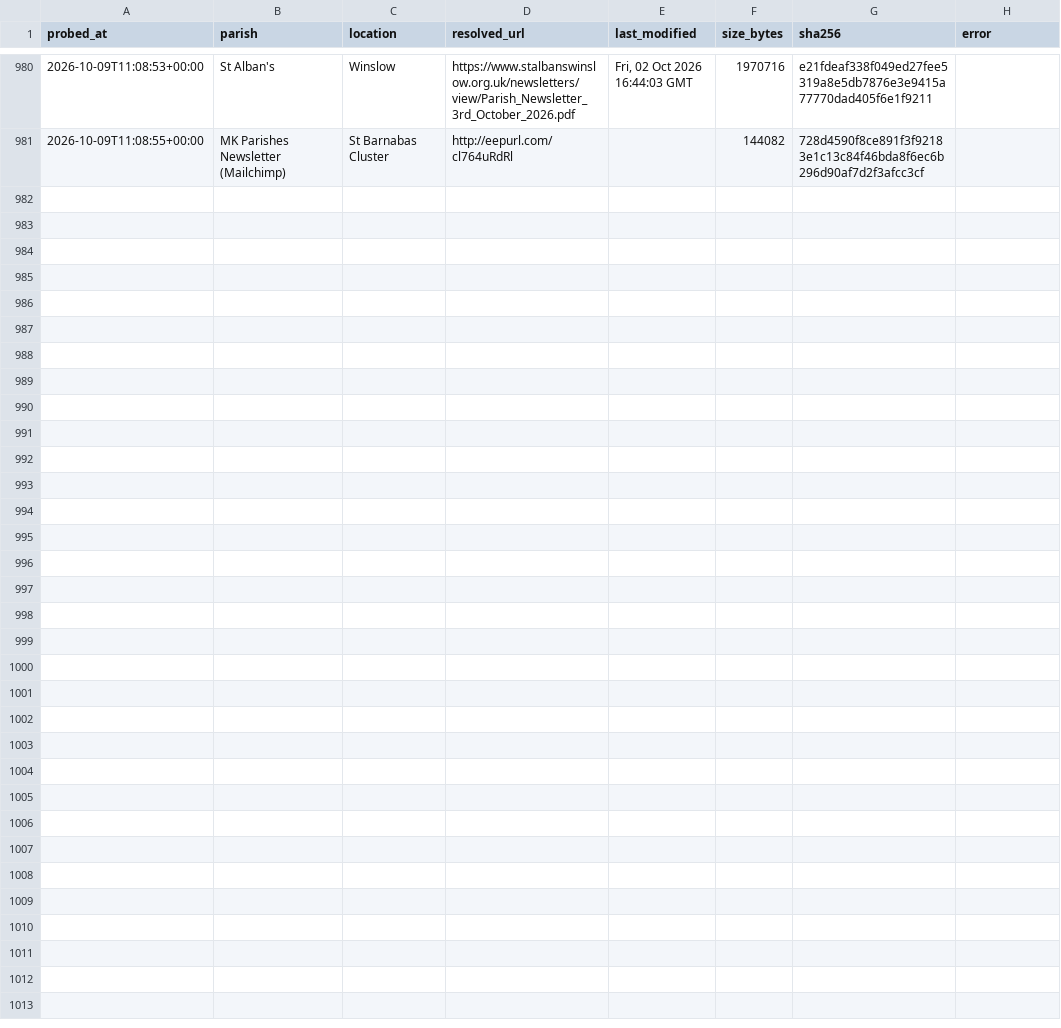
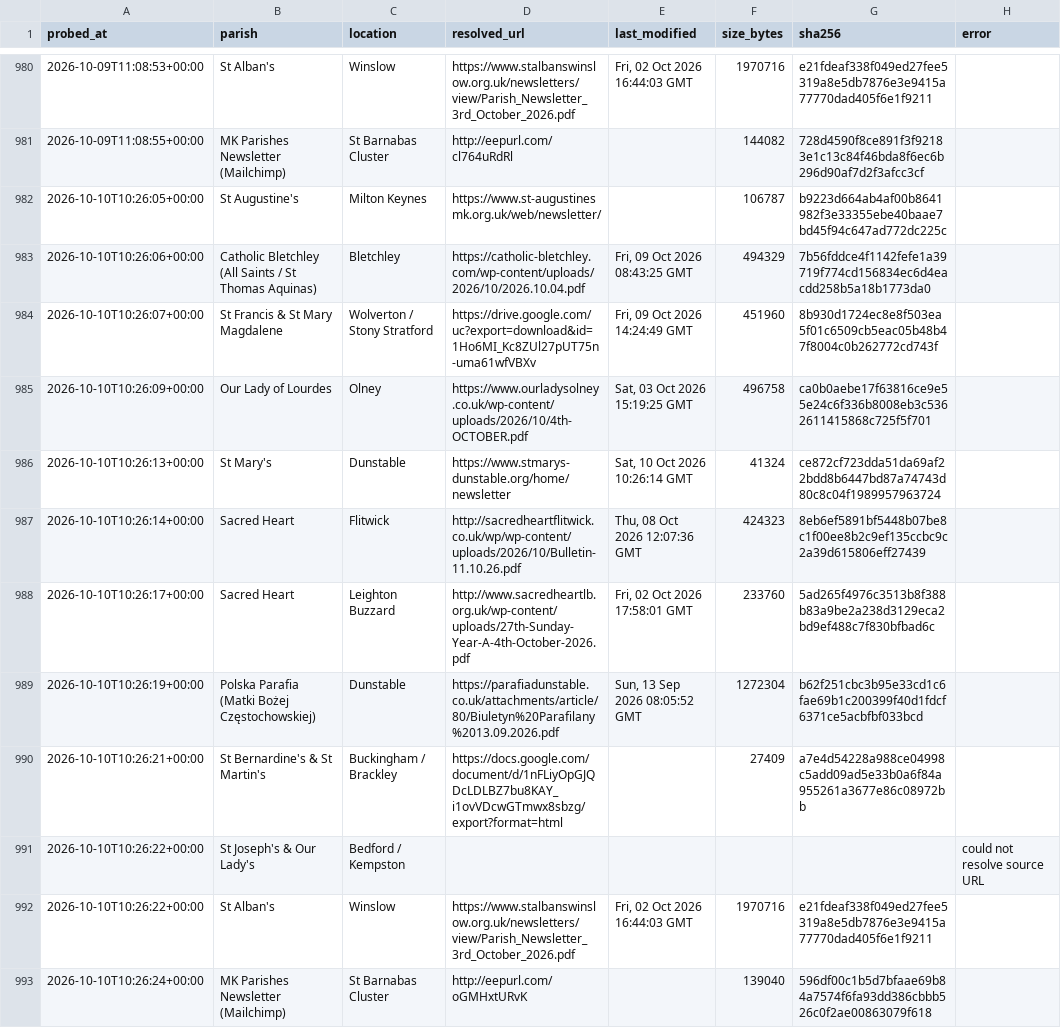
Before and after one commit to sabinjose/mkmasstimings, a CSV file: data/update_log.csv, drawn as a sheet; only a part is shown, gaps mark what is left out.

```diff
--- a/data/update_log.csv
+++ b/data/update_log.csv
@@ -981 +981,13 @@ probed_at,parish,location,resolved_url,last_modified,size_bytes,sha256,error
 2026-10-09T11:08:55+00:00,MK Parishes Newsletter (Mailchimp),St Barnabas Cluster,http://eepurl.com/cl764uRdRl,,144082,728d4590f8ce891f3f92183e1c13c84f46bda8f6ec6b296d90af7d2f3afcc3cf,
+2026-10-10T10:26:05+00:00,St Augustine's,Milton Keynes,https://www.st-augustinesmk.org.uk/web/newsletter/,,106787,b9223d664ab4af00b8641982f3e33355ebe40baae7bd45f94c647ad772dc225c,
+2026-10-10T10:26:06+00:00,Catholic Bletchley (All Saints / St Thomas Aquinas),Bletchley,https://catholic-bletchley.com/wp-content/uploads/2026/10/2026.10.04.pdf,"Fri, 09 Oct 2026 08:43:25 GMT",494329,7b56fddce4f1142fefe1a39719f774cd156834ec6d4eacdd258b5a18b1773da0,
+2026-10-10T10:26:07+00:00,St Francis & St Mary Magdalene,Wolverton / Stony Stratford,https://drive.google.com/uc?export=download&id=1Ho6MI_Kc8ZUl27pUT75n-uma61wfVBXv,"Fri, 09 Oct 2026 14:24:49 GMT",451960,8b930d1724ec8e8f503ea5f01c6509cb5eac05b48b47f8004c0b262772cd743f,
+2026-10-10T10:26:09+00:00,Our Lady of Lourdes,Olney,https://www.ourladysolney.co.uk/wp-content/uploads/2026/10/4th-OCTOBER.pdf,"Sat, 03 Oct 2026 15:19:25 GMT",496758,ca0b0aebe17f63816ce9e55e24c6f336b8008eb3c5362611415868c725f5f701,
+2026-10-10T10:26:13+00:00,St Mary's,Dunstable,https://www.stmarys-dunstable.org/home/newsletter,"Sat, 10 Oct 2026 10:26:14 GMT",41324,ce872cf723dda51da69af22bdd8b6447bd87a74743d80c8c04f1989957963724,
+2026-10-10T10:26:14+00:00,Sacred Heart,Flitwick,http://sacredheartflitwick.co.uk/wp/wp-content/uploads/2026/10/Bulletin-11.10.26.pdf,"Thu, 08 Oct 2026 12:07:36 GMT",424323,8eb6ef5891bf5448b07be8c1f00ee8b2c9ef135ccbc9c2a39d615806eff27439,
+2026-10-10T10:26:17+00:00,Sacred Heart,Leighton Buzzard,http://www.sacredheartlb.org.uk/wp-content/uploads/27th-Sunday-Year-A-4th-October-2026.pdf,"Fri, 02 Oct 2026 17:58:01 GMT",233760,5ad265f4976c3513b8f388b83a9be2a238d3129eca2bd9ef488c7f830bfbad6c,
+2026-10-10T10:26:19+00:00,Polska Parafia (Matki Bożej Częstochowskiej),Dunstable,https://parafiadunstable.co.uk/attachments/article/80/Biuletyn%20Parafilany%2013.09.2026.pdf,"Sun, 13 Sep 2026 08:05:52 GMT",1272304,b62f251cbc3b95e33cd1c6fae69b1c200399f40d1fdcf6371ce5acbfbf033bcd,
+2026-10-10T10:26:21+00:00,St Bernardine's & St Martin's,Buckingham / Brackley,https://docs.google.com/document/d/1nFLiyOpGJQDcLDLBZ7bu8KAY_i1ovVDcwGTmwx8sbzg/export?format=html,,27409,a7e4d54228a988ce04998c5add09ad5e33b0a6f84a955261a3677e86c08972bb,
+2026-10-10T10:26:22+00:00,St Joseph's & Our Lady's,Bedford / Kempston,,,,,could not resolve source URL
+2026-10-10T10:26:22+00:00,St Alban's,Winslow,https://www.stalbanswinslow.org.uk/newsletters/view/Parish_Newsletter_3rd_October_2026.pdf,"Fri, 02 Oct 2026 16:44:03 GMT",1970716,e21fdeaf338f049ed27fee5319a8e5db7876e3e9415a77770dad405f6e1f9211,
+2026-10-10T10:26:24+00:00,MK Parishes Newsletter (Mailchimp),St Barnabas Cluster,http://eepurl.com/oGMHxtURvK,,139040,596df00c1b5d7bfaae69b84a7574f6fa93dd386cbbb526c0f2ae00863079f618,
```
Also changed, not shown: 1 other file.
